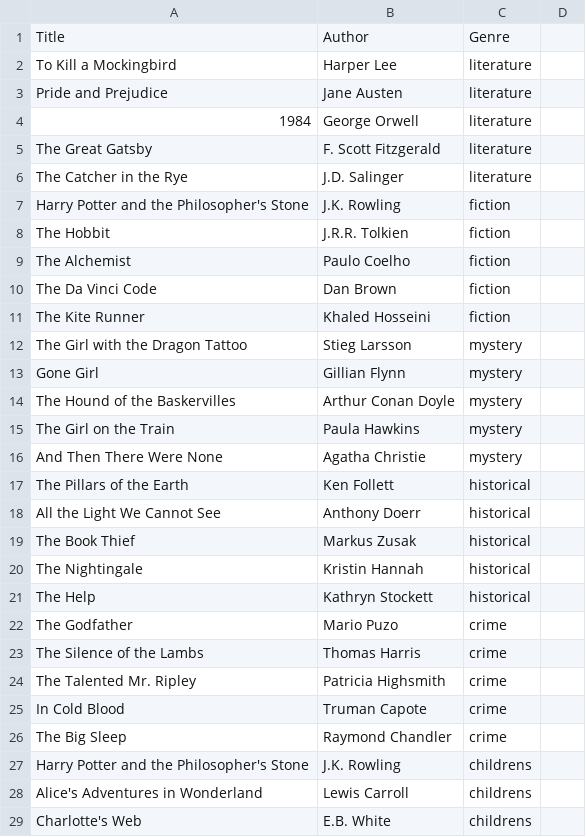
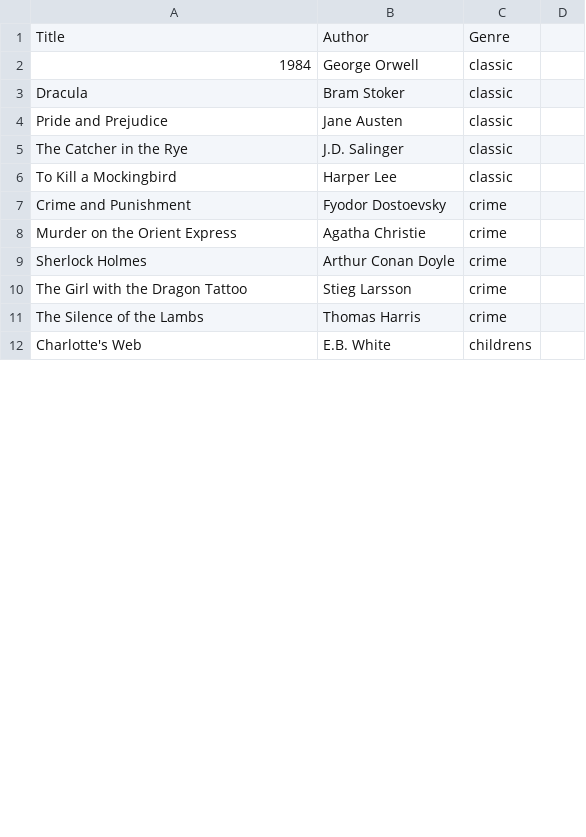
Before and after one commit to k31p/fpgrowth-perpus-sypuspus, a CSV file: book_data.csv, drawn as a sheet; only a part is shown; the diff covers the shown part only.

Commit message:
Updating Data

```diff
--- a/book_data.csv
+++ b/book_data.csv
@@ -1,29 +1,12 @@
 Title,Author,Genre
-To Kill a Mockingbird,Harper Lee,literature
-Pride and Prejudice,Jane Austen,literature
-1984,George Orwell,literature
-The Great Gatsby,F. Scott Fitzgerald,literature
-The Catcher in the Rye,J.D. Salinger,literature
-Harry Potter and the Philosopher's Stone,J.K. Rowling,fiction
-The Hobbit,J.R.R. Tolkien,fiction
-The Alchemist,Paulo Coelho,fiction
-The Da Vinci Code,Dan Brown,fiction
-The Kite Runner,Khaled Hosseini,fiction
-The Girl with the Dragon Tattoo,Stieg Larsson,mystery
-Gone Girl,Gillian Flynn,mystery
-The Hound of the Baskervilles,Arthur Conan Doyle,mystery
-The Girl on the Train,Paula Hawkins,mystery
-And Then There Were None,Agatha Christie,mystery
-The Pillars of the Earth,Ken Follett,historical
-All the Light We Cannot See,Anthony Doerr,historical
-The Book Thief,Markus Zusak,historical
-The Nightingale,Kristin Hannah,historical
-The Help,Kathryn Stockett,historical
-The Godfather,Mario Puzo,crime
+1984,George Orwell,classic
+Dracula,Bram Stoker,classic
+Pride and Prejudice,Jane Austen,classic
+The Catcher in the Rye,J.D. Salinger,classic
+To Kill a Mockingbird,Harper Lee,classic
+Crime and Punishment,Fyodor Dostoevsky,crime
+Murder on the Orient Express,Agatha Christie,crime
+Sherlock Holmes,Arthur Conan Doyle,crime
+The Girl with the Dragon Tattoo,Stieg Larsson,crime
 The Silence of the Lambs,Thomas Harris,crime
-The Talented Mr. Ripley,Patricia Highsmith,crime
-In Cold Blood,Truman Capote,crime
-The Big Sleep,Raymond Chandler,crime
-Harry Potter and the Philosopher's Stone,J.K. Rowling,childrens
-Alice's Adventures in Wonderland,Lewis Carroll,childrens
 Charlotte's Web,E.B. White,childrens
```
Also changed, not shown: 38 added rows elsewhere in this file, 4 other files.
